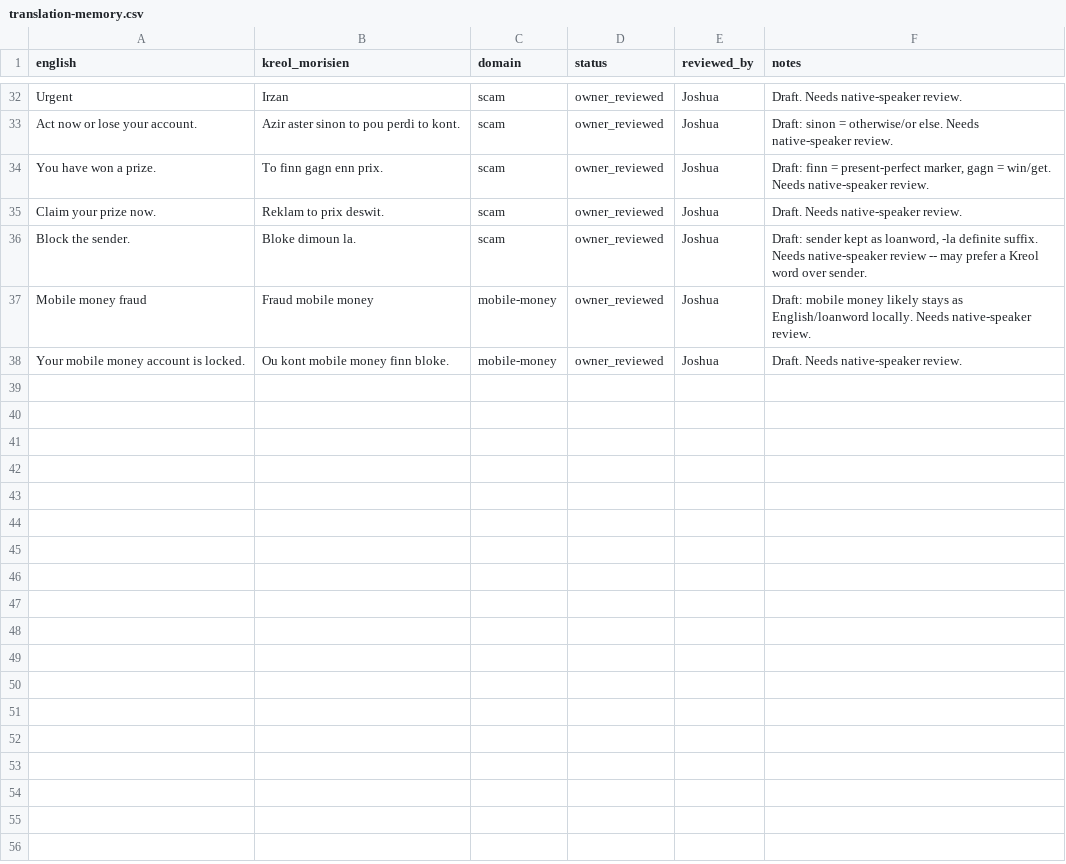
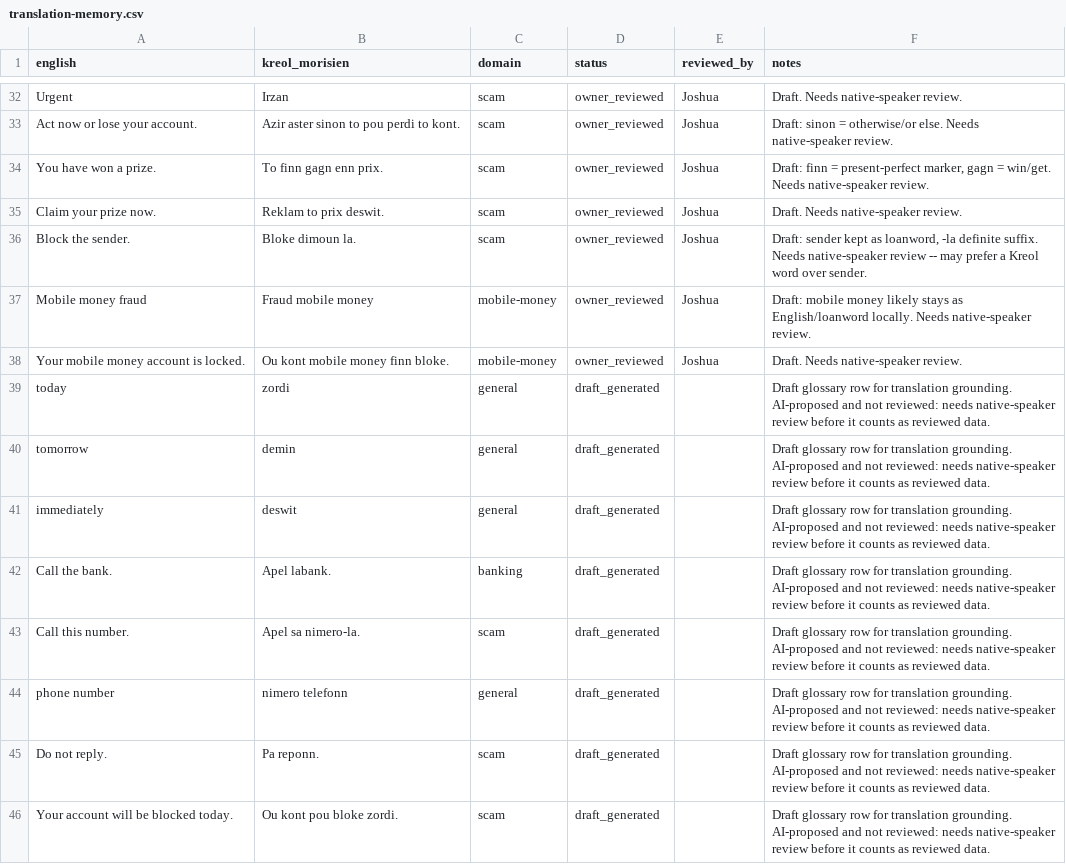
Before and after one commit to Cosmic0-0/Dhruv-and-Friends-Finnovate, a CSV file: data/kreol-dataset/translation-memory.csv, drawn as a sheet; only a part is shown, gaps mark what is left out.

Commit message:
feat: draft Kreol glossary for translation grounding
Adds 8 draft_generated rows to the translation memory (today/zordi,
tomorrow/demin, immediately/deswit, Call the bank./Apel labank., and related)
for words the model got wrong in live testing. They carry no reviewer and stay
out of fraud analysis; only the translation prompt opts in (includeDraft) and
lists them under a separate 'not yet reviewed' heading. Prompt example spelling
now matches the reviewed data (lyen). Prompt version kreol-translate-3.
Owner review of the 8 rows is still pending.

```diff
--- a/data/kreol-dataset/translation-memory.csv
+++ b/data/kreol-dataset/translation-memory.csv
@@ -38 +38,9 @@ Mobile money fraud,Fraud mobile money,mobile-money,owner_reviewed,Joshua,Draft:
 Your mobile money account is locked.,Ou kont mobile money finn bloke.,mobile-money,owner_reviewed,Joshua,Draft. Needs native-speaker review.
+today,zordi,general,draft_generated,,Draft glossary row for translation grounding. AI-proposed and not reviewed: needs native-speaker review before it counts as reviewed data.
+tomorrow,demin,general,draft_generated,,Draft glossary row for translation grounding. AI-proposed and not reviewed: needs native-speaker review before it counts as reviewed data.
+immediately,deswit,general,draft_generated,,Draft glossary row for translation grounding. AI-proposed and not reviewed: needs native-speaker review before it counts as reviewed data.
+Call the bank.,Apel labank.,banking,draft_generated,,Draft glossary row for translation grounding. AI-proposed and not reviewed: needs native-speaker review before it counts as reviewed data.
+Call this number.,Apel sa nimero-la.,scam,draft_generated,,Draft glossary row for translation grounding. AI-proposed and not reviewed: needs native-speaker review before it counts as reviewed data.
+phone number,nimero telefonn,general,draft_generated,,Draft glossary row for translation grounding. AI-proposed and not reviewed: needs native-speaker review before it counts as reviewed data.
+Do not reply.,Pa reponn.,scam,draft_generated,,Draft glossary row for translation grounding. AI-proposed and not reviewed: needs native-speaker review before it counts as reviewed data.
+Your account will be blocked today.,Ou kont pou bloke zordi.,scam,draft_generated,,Draft glossary row for translation grounding. AI-proposed and not reviewed: needs native-speaker review before it counts as reviewed data.
```
Also changed, not shown: 5 other files.
